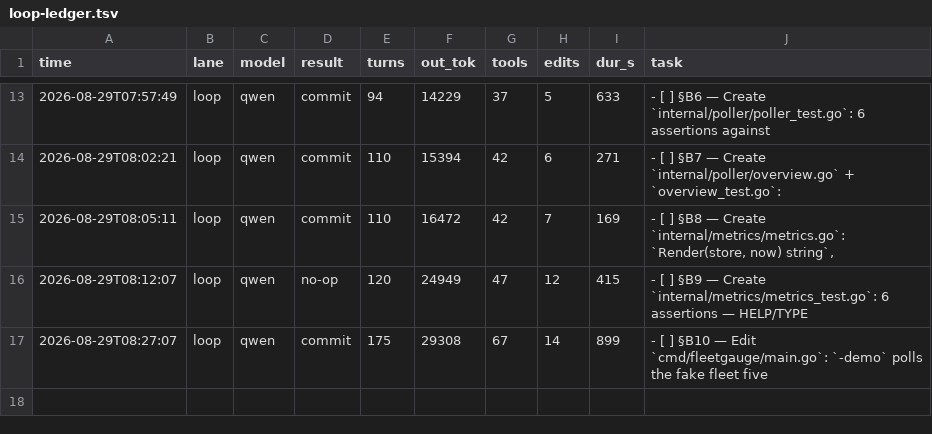
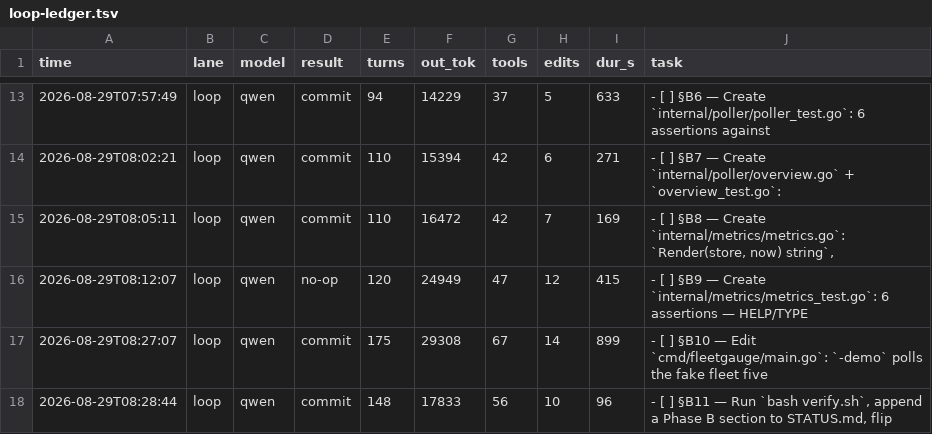
Before and after one commit to HTC-56/fleetgauge, a TSV file: loop-ledger.tsv, drawn as a sheet; only a part is shown, gaps mark what is left out.

Commit message:
chore(loop): sweep-commit stranded work after task: §B11 — Run `bash verify.sh`, append a Phase B section to STATUS.md, flip

```diff
--- a/loop-ledger.tsv
+++ b/loop-ledger.tsv
@@ -17 +17,2 @@ time	lane	model	result	turns	out_tok	tools	edits	dur_s	task
 2026-08-29T08:27:07	loop	qwen	commit	175	29308	67	14	899	- [ ] §B10 — Edit `cmd/fleetgauge/main.go`: `-demo` polls the fake fleet five
+2026-08-29T08:28:44	loop	qwen	commit	148	17833	56	10	96	- [ ] §B11 — Run `bash verify.sh`, append a Phase B section to STATUS.md, flip
```
